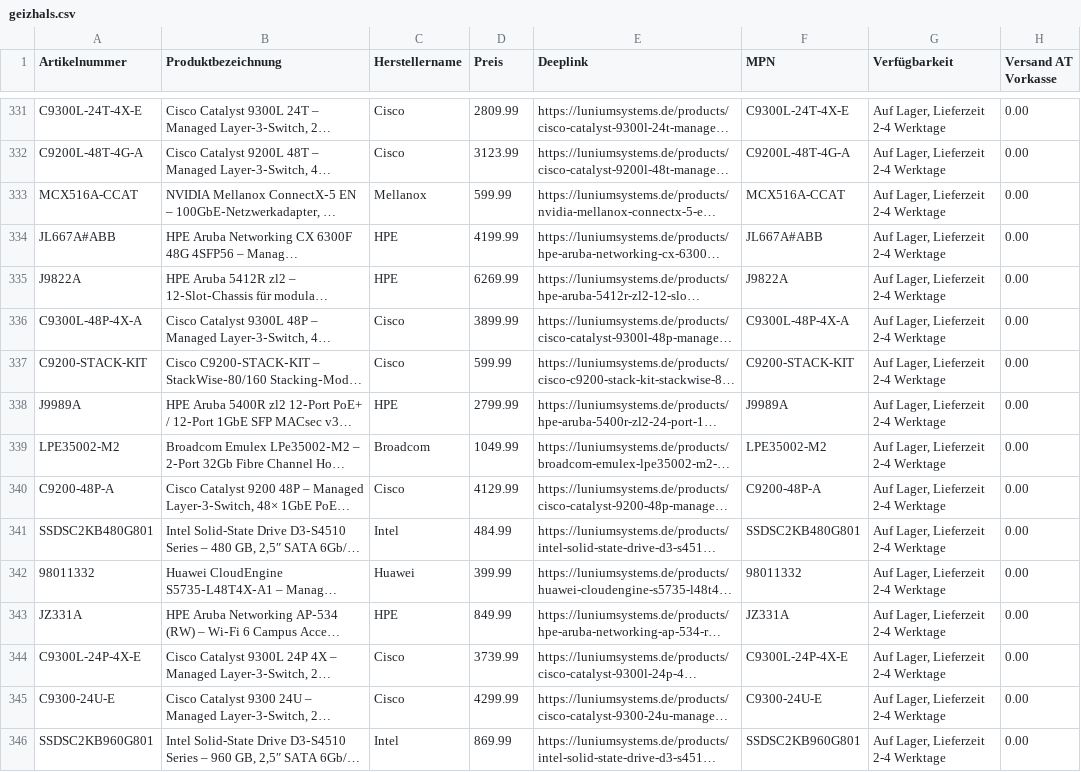
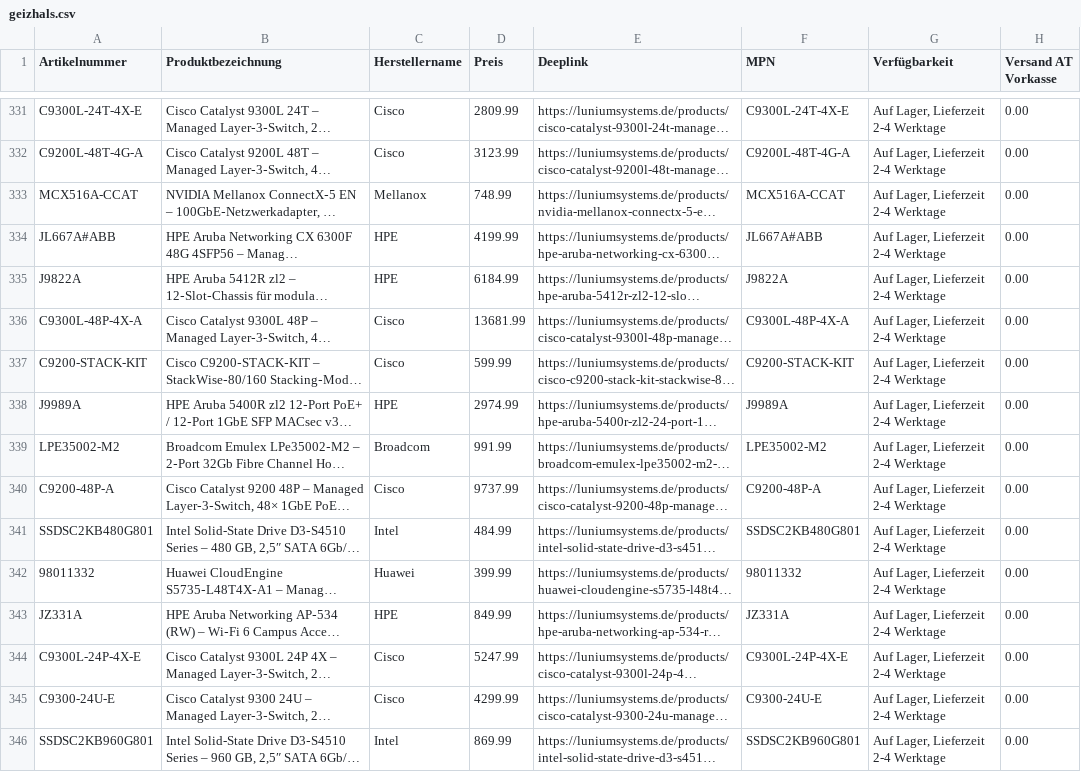
Before and after one commit to Luniumsystems/lunium-feed, a CSV file: geizhals.csv, drawn as a sheet; only a part is shown, gaps mark what is left out; long unchanged cells end in …; the diff names each change by its address in the sheet, - before the commit and + after, or states it on an @@ line.

Commit message:
Preisliste aktualisiert

```diff
--- a/geizhals.csv
+++ b/geizhals.csv
-D333 (Preis): 599.99
+D333 (Preis): 748.99
-D335 (Preis): 6269.99
+D335 (Preis): 6184.99
-D336 (Preis): 3899.99
+D336 (Preis): 13681.99
-D338 (Preis): 2799.99
+D338 (Preis): 2974.99
-D339 (Preis): 1049.99
+D339 (Preis): 991.99
-D340 (Preis): 4129.99
+D340 (Preis): 9737.99
-D344 (Preis): 3739.99
+D344 (Preis): 5247.99
```
